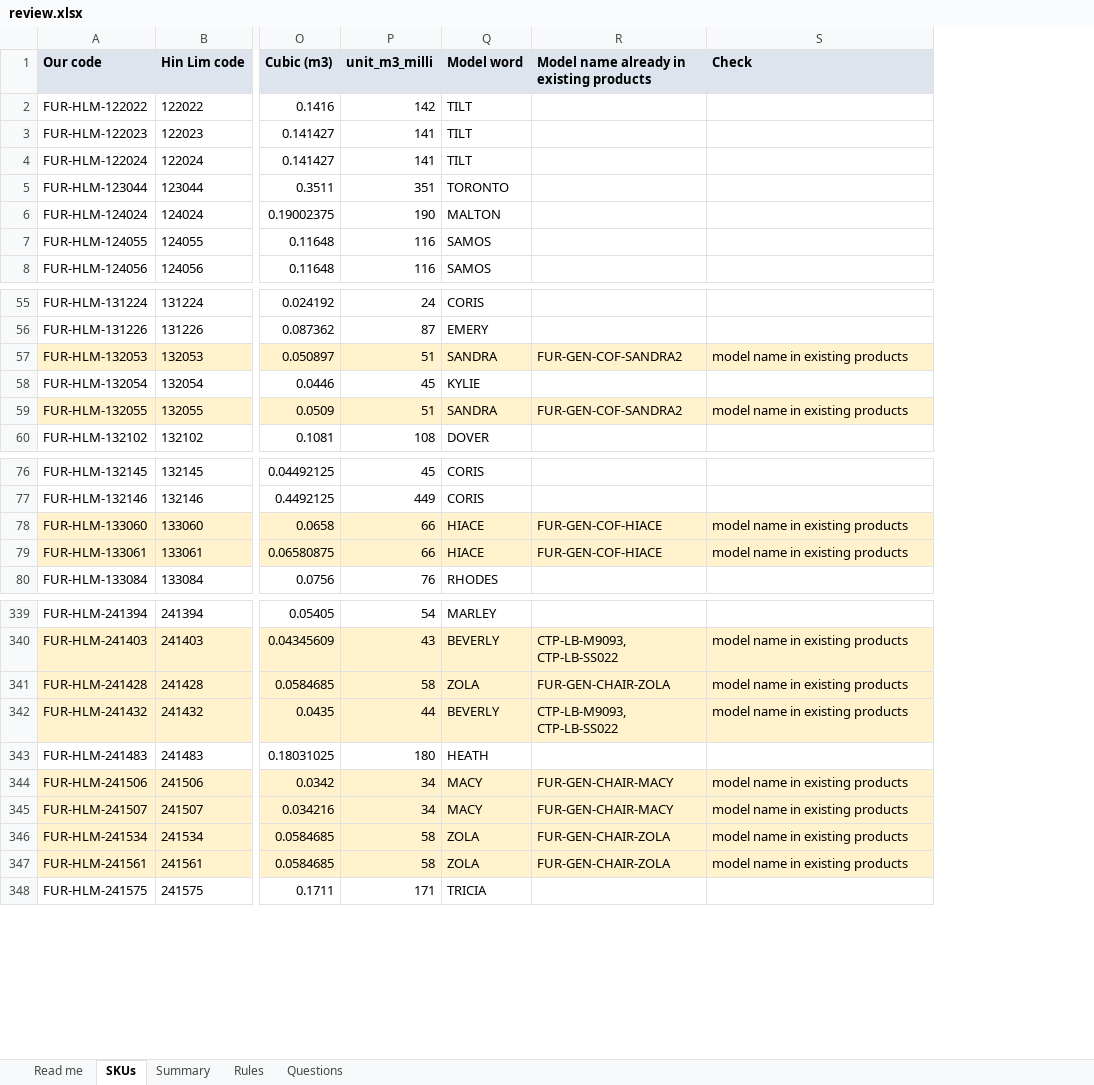
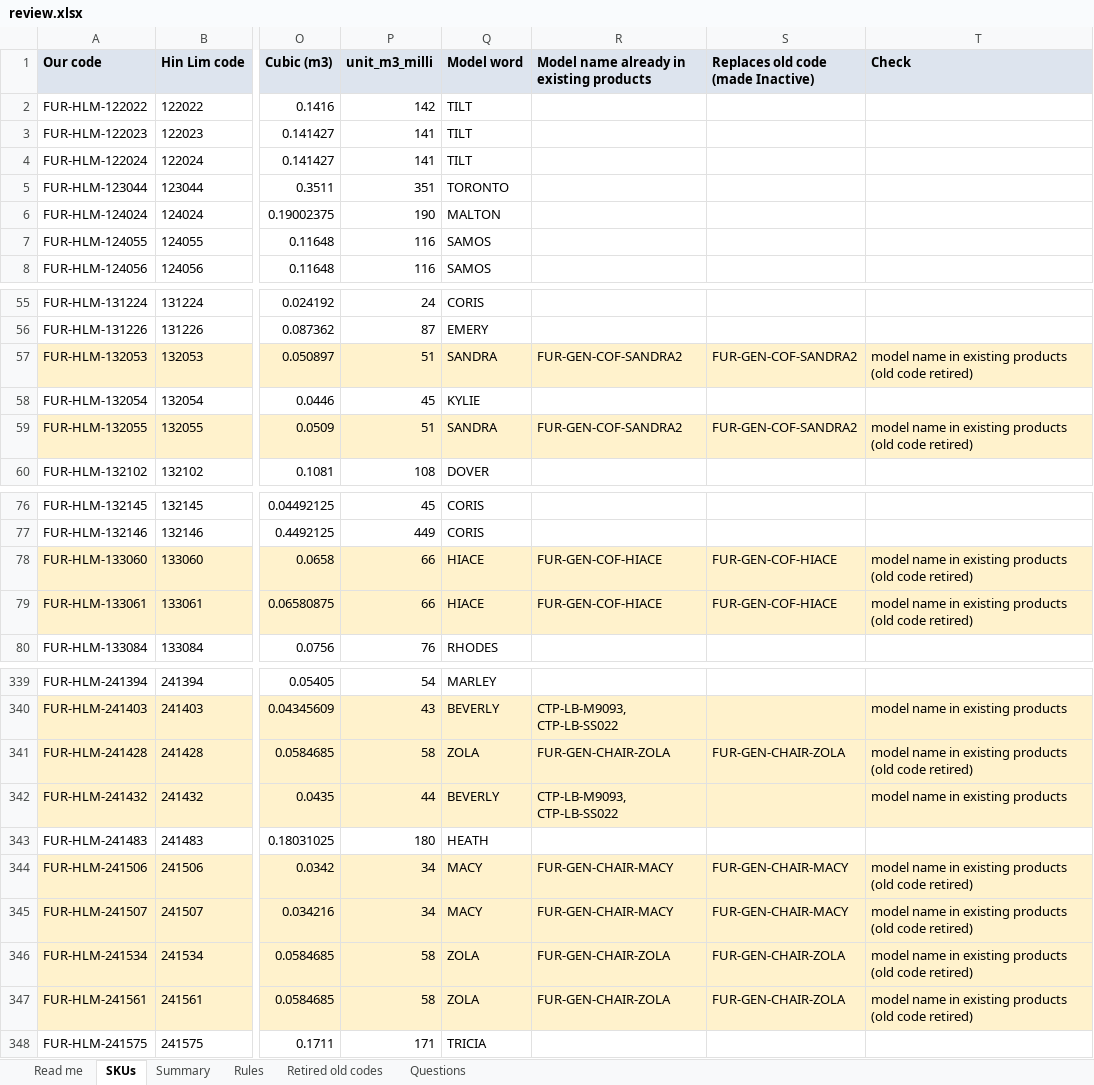
Before and after one commit to Houzs-IT/Conts-ERP, an Excel workbook: docs/catalog-import/crm-hinlim/review.xlsx, sheet SKUs, drawn as a sheet; only a part is shown, gaps mark what is left out; values as stored, in another font and other column widths than the file's, no borders; addresses are those after the commit; the diff covers the shown part only; the diff names each change by its address in the sheet, - before the commit and + after, or states it on an @@ line.

```diff
--- a/docs/catalog-import/crm-hinlim/review.xlsx (sheet SKUs)
+++ b/docs/catalog-import/crm-hinlim/review.xlsx (sheet SKUs)
+sheet tab: Retired old codes
+column S, row 1: Replaces old code (made Inactive); rows 57-59: FUR-GEN-COF-SANDRA2 |  | FUR-GEN-COF-SANDRA2; rows 78-79: FUR-GEN-COF-HIACE | FUR-GEN-COF-HIACE; rows 341-347: FUR-GEN-CHAIR-ZOLA |  |  | FUR-GEN-CHAIR-MACY | FUR-GEN-CHAIR-MACY | FUR-GEN-CHAIR-ZOLA | FUR-GEN-CHAIR-ZOLA
-T57 (Check): model name in existing products
+T57 (Check): model name in existing products (old code retired)
-T59 (Check): model name in existing products
+T59 (Check): model name in existing products (old code retired)
-T78:T79 (Check): model name in existing products
+T78:T79 (Check): model name in existing products (old code retired)
-T341 (Check): model name in existing products
+T341 (Check): model name in existing products (old code retired)
-T344:T347 (Check): model name in existing products
+T344:T347 (Check): model name in existing products (old code retired)
```
Also changed, not shown: 11 edited cells elsewhere in this sheet, sheet Read me, 4 other files.
